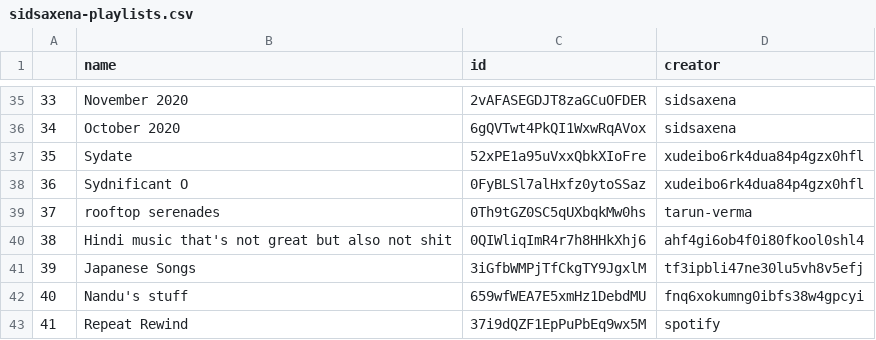
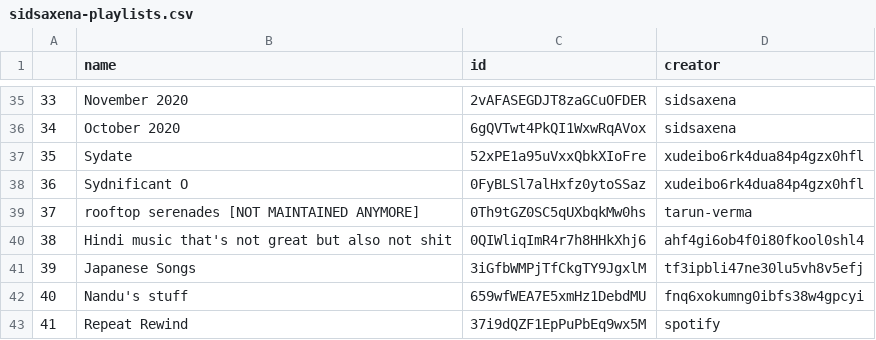
Before and after one commit to SidSaxena/music-analysis, a CSV file: spotify/sidsaxena-playlists.csv, drawn as a sheet; only a part is shown, gaps mark what is left out.

Commit message:
added more playlist features

```diff
--- a/spotify/sidsaxena-playlists.csv
+++ b/spotify/sidsaxena-playlists.csv
@@ -38,3 +38,3 @@
 36,Sydnificant O,0FyBLSl7alHxfz0ytoSSaz,xudeibo6rk4dua84p4gzx0hfl
-37,rooftop serenades,0Th9tGZ0SC5qUXbqkMw0hs,tarun-verma
+37,rooftop serenades [NOT MAINTAINED ANYMORE],0Th9tGZ0SC5qUXbqkMw0hs,tarun-verma
 38,Hindi music that's not great but also not shit,0QIWliqImR4r7h8HHkXhj6,ahf4gi6ob4f0i80fkool0shl4
```
Also changed, not shown: 3 other files.
